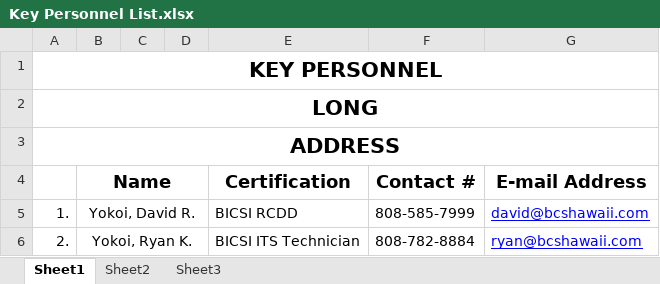
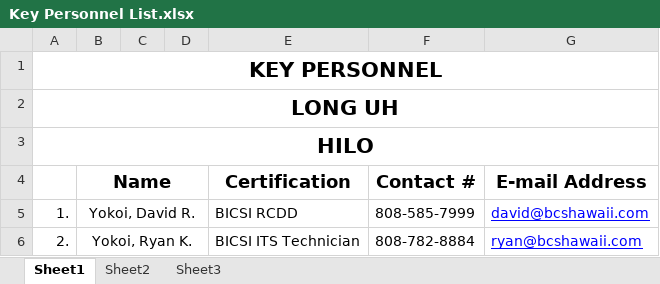
Before and after one commit to earphone/Just-BCS-Things, an Excel workbook: Submittal Automation/Misc Documents/Key Personnel List.xlsx, sheet Sheet1, drawn as a sheet; values as stored, in another font and other column widths than the file's, no borders; the diff names each change by its address in the sheet, - before the commit and + after, or states it on an @@ line.

Commit message:
End of the day commit: Finished logfile and insert pages for Submittal Automation

```diff
--- a/Submittal Automation/Misc Documents/Key Personnel List.xlsx (sheet Sheet1)
+++ b/Submittal Automation/Misc Documents/Key Personnel List.xlsx (sheet Sheet1)
-A2: LONG
+A2: LONG UH
-A3: ADDRESS
+A3: HILO
```
Also changed, not shown: 14 other files.
